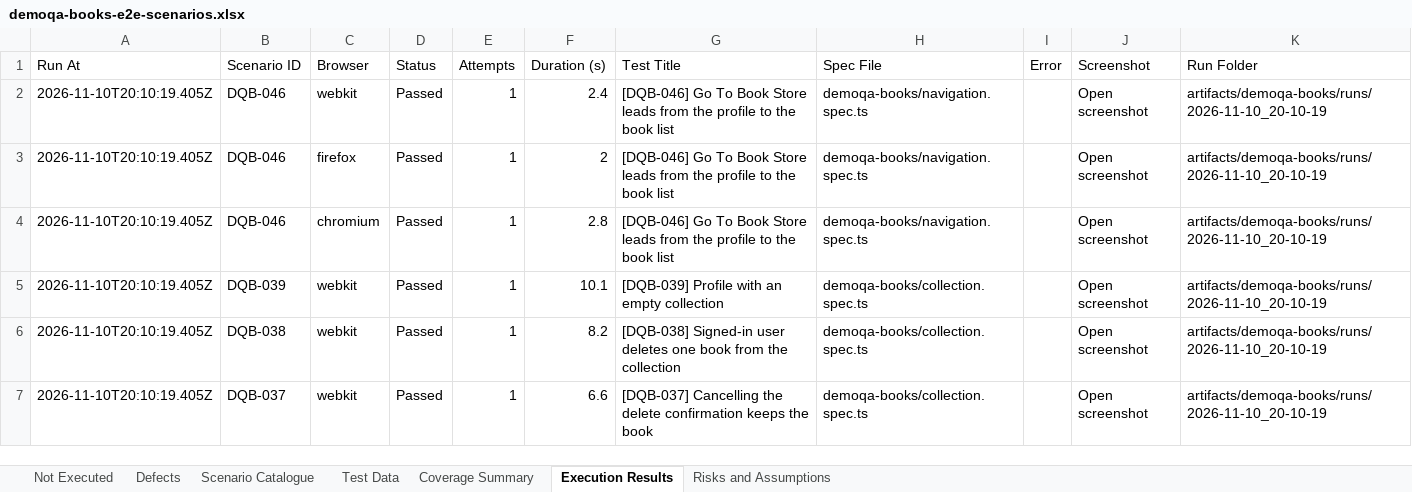
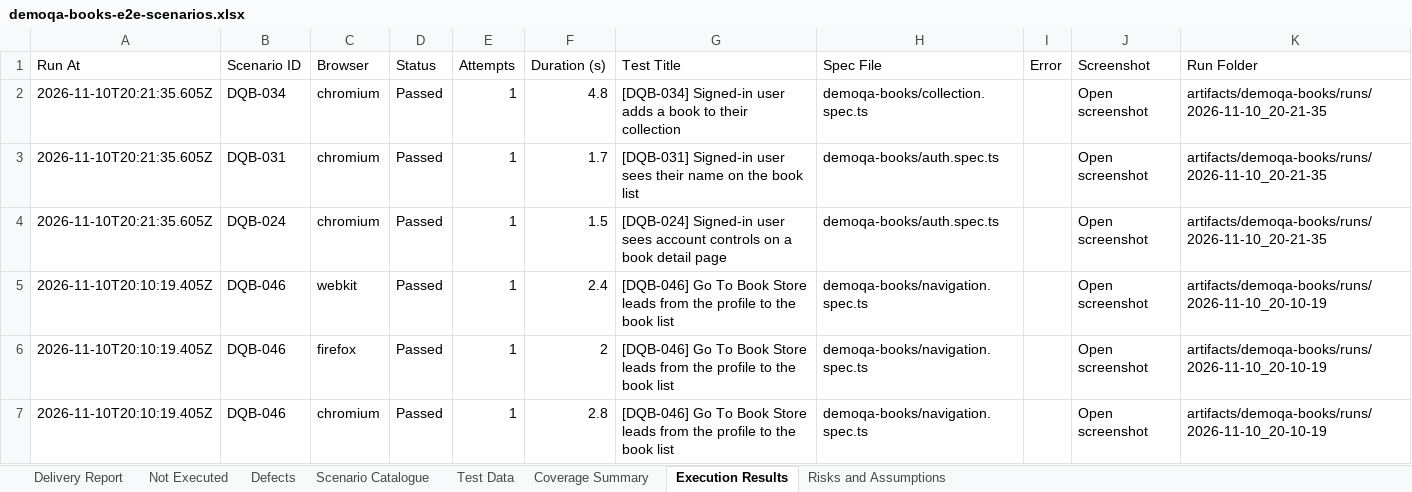
Before and after one commit to pamela-pursuit/URL-driven-Playwright-E2E-automation, an Excel workbook: test-plans/demoqa-books/demoqa-books-e2e-scenarios.xlsx, sheet Execution Results, drawn as a sheet; only a part is shown; the shorter side is filled out with more unchanged rows; values as stored, in another font and other column widths than the file's, no cell formats; the diff names each change by its address in the sheet, - before the commit and + after, or states it on an @@ line.

```diff
--- a/test-plans/demoqa-books/demoqa-books-e2e-scenarios.xlsx (sheet Execution Results)
+++ b/test-plans/demoqa-books/demoqa-books-e2e-scenarios.xlsx (sheet Execution Results)
+sheet tab: Delivery Report
+row 2: 2026-11-10T20:21:35.605Z | DQB-034 | chromium | Passed | 1 | 4.8 | [DQB-034] Signed-in user adds a book to their collection | demoqa-books/collection.spec.ts |  | Open screenshot | artifacts/demoqa-books/runs/2026-11-10_20-21-35
+row 3: 2026-11-10T20:21:35.605Z | DQB-031 | chromium | Passed | 1 | 1.7 | [DQB-031] Signed-in user sees their name on the book list | demoqa-books/auth.spec.ts |  | Open screenshot | artifacts/demoqa-books/runs/2026-11-10_20-21-35
+row 4: 2026-11-10T20:21:35.605Z | DQB-024 | chromium | Passed | 1 | 1.5 | [DQB-024] Signed-in user sees account controls on a book detail page | demoqa-books/auth.spec.ts |  | Open screenshot | artifacts/demoqa-books/runs/2026-11-10_20-21-35
```
Also changed, not shown: sheet Scenario Catalogue, sheet Coverage Summary, cell formats, 4 other files.
